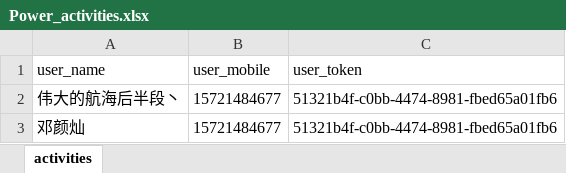
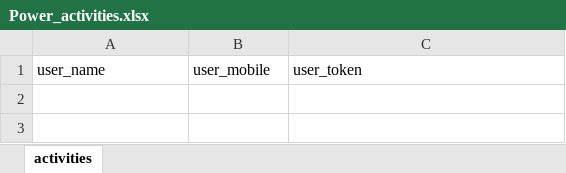
Before and after one commit to AutomatedTestingChiefSoftwareArchitect/Weidadehanghaihoubanduan, an Excel workbook: interfaceTest/testFile/Power_activities.xlsx, sheet activities, drawn as a sheet; values as stored, in another font and other column widths than the file's, no borders; the diff names each change by its address in the sheet, - before the commit and + after, or states it on an @@ line.

```diff
--- a/interfaceTest/testFile/Power_activities.xlsx (sheet activities)
+++ b/interfaceTest/testFile/Power_activities.xlsx (sheet activities)
-row 2: 伟大的航海后半段丶 | 15721484677 | 51321b4f-c0bb-4474-8981-fbed65a01fb6
-row 3: 邓颜灿 | 15721484677 | 51321b4f-c0bb-4474-8981-fbed65a01fb6
```
Also changed, not shown: interfaceTest/testFile/userCase.xlsx.
